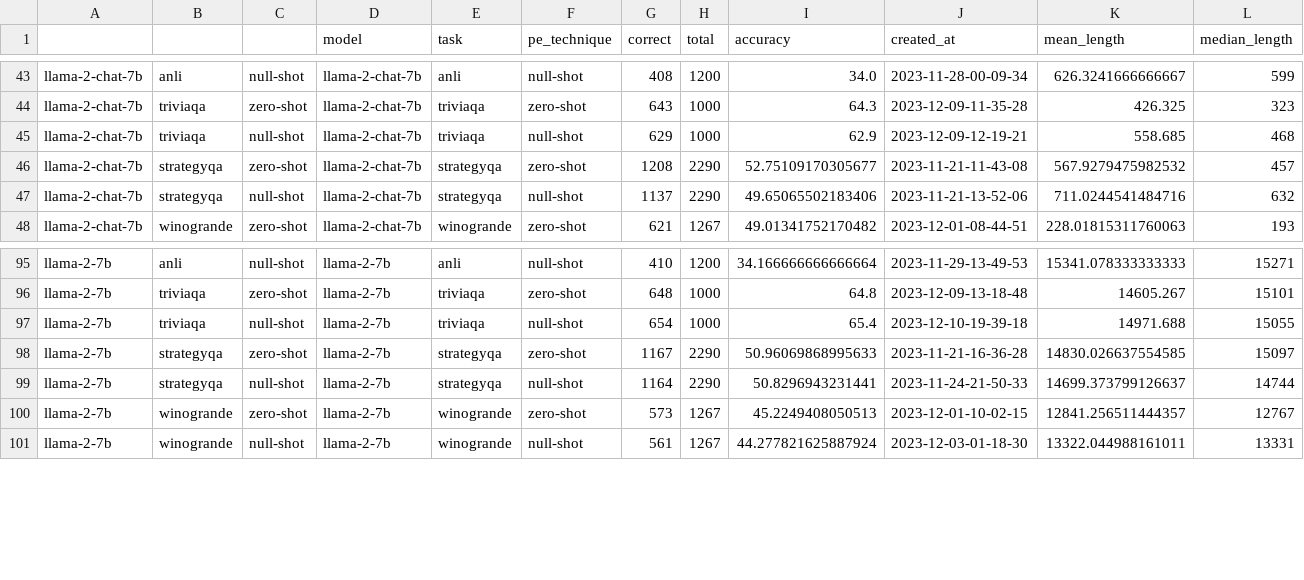
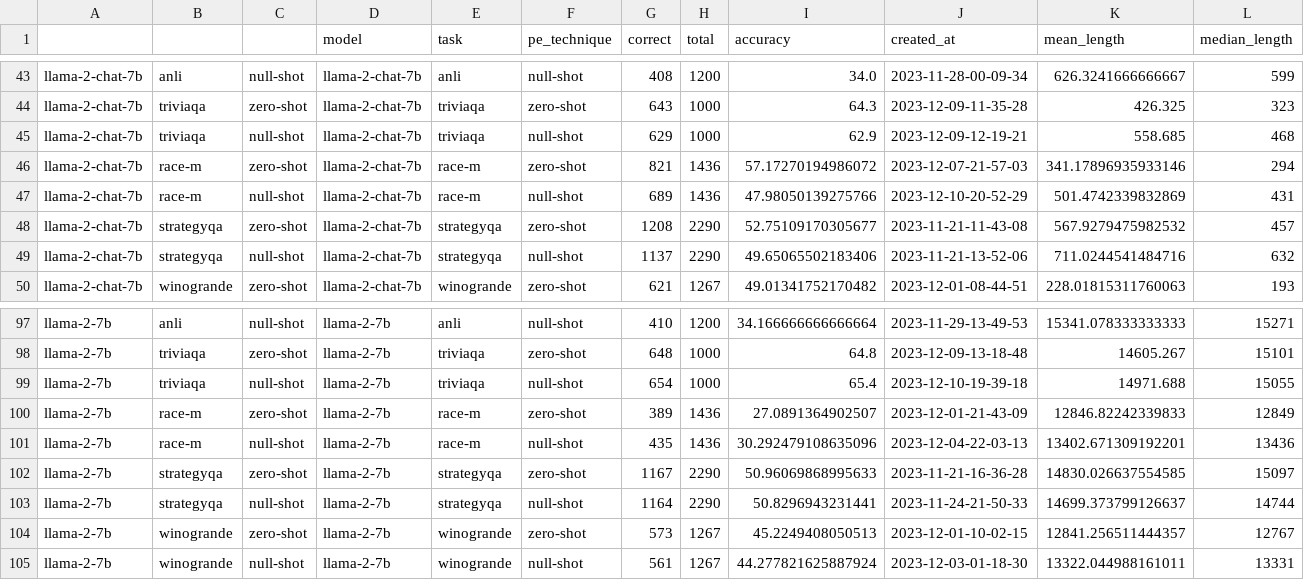
Before and after one commit to Pittawat2542/null-shot-results, a CSV file: summary.csv, drawn as a sheet; only a part is shown, gaps mark what is left out; rows hold the shown columns only; the diff names each change by its address in the sheet, - before the commit and + after, or states it on an @@ line.

Commit message:
data: add backup data

```diff
--- a/summary.csv
+++ b/summary.csv
+row 46: llama-2-chat-7b | race-m | zero-shot | llama-2-chat-7b | race-m | zero-shot | 821 | 1436 | 57.17270194986072 | 2023-12-07-21-57-03 | 341.17896935933146 | 294
+row 47: llama-2-chat-7b | race-m | null-shot | llama-2-chat-7b | race-m | null-shot | 689 | 1436 | 47.98050139275766 | 2023-12-10-20-52-29 | 501.4742339832869 | 431
+row 100: llama-2-7b | race-m | zero-shot | llama-2-7b | race-m | zero-shot | 389 | 1436 | 27.0891364902507 | 2023-12-01-21-43-09 | 12846.82242339833 | 12849
+row 101: llama-2-7b | race-m | null-shot | llama-2-7b | race-m | null-shot | 435 | 1436 | 30.292479108635096 | 2023-12-04-22-03-13 | 13402.671309192201 | 13436
```
Also changed, not shown: 5 other files.
